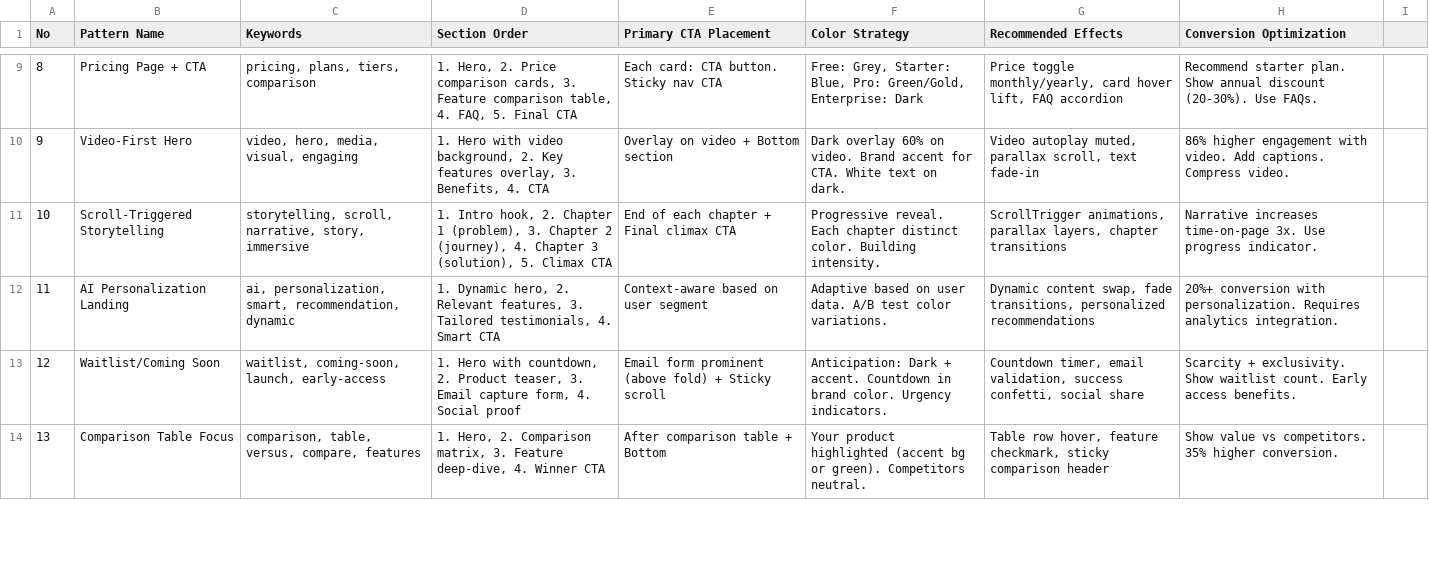
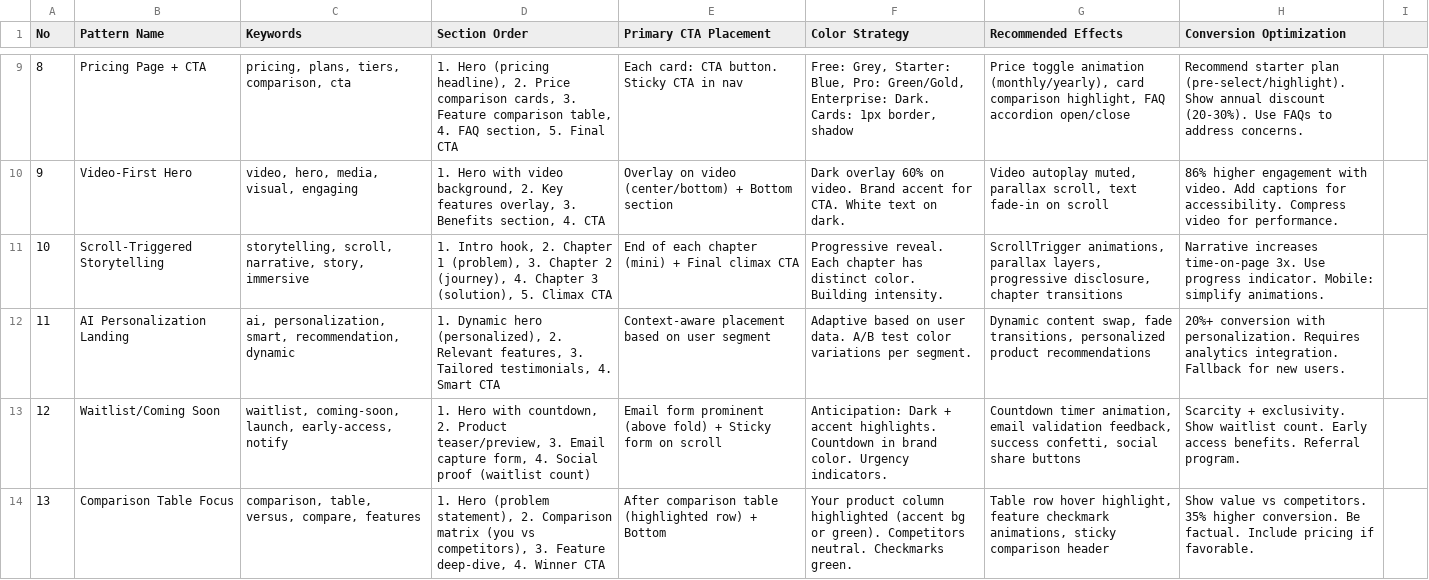
Before and after one commit to fragolina97/attive, a CSV file: skills/ui-ux-pro-max/data/landing.csv, drawn as a sheet; only a part is shown, gaps mark what is left out; the diff covers the shown part only.

```diff
--- a/skills/ui-ux-pro-max/data/landing.csv
+++ b/skills/ui-ux-pro-max/data/landing.csv
@@ -9,6 +9,6 @@ No,Pattern Name,Keywords,Section Order,Primary CTA Placement,Color Strategy,Reco
-8,Pricing Page + CTA,"pricing, plans, tiers, comparison","1. Hero, 2. Price comparison cards, 3. Feature comparison table, 4. FAQ, 5. Final CTA",Each card: CTA button. Sticky nav CTA,"Free: Grey, Starter: Blue, Pro: Green/Gold, Enterprise: Dark","Price toggle monthly/yearly, card hover lift, FAQ accordion",Recommend starter plan. Show annual discount (20-30%). Use FAQs.
-9,Video-First Hero,"video, hero, media, visual, engaging","1. Hero with video background, 2. Key features overlay, 3. Benefits, 4. CTA",Overlay on video + Bottom section,"Dark overlay 60% on video. Brand accent for CTA. White text on dark.","Video autoplay muted, parallax scroll, text fade-in",86% higher engagement with video. Add captions. Compress video.
-10,Scroll-Triggered Storytelling,"storytelling, scroll, narrative, story, immersive","1. Intro hook, 2. Chapter 1 (problem), 3. Chapter 2 (journey), 4. Chapter 3 (solution), 5. Climax CTA",End of each chapter + Final climax CTA,Progressive reveal. Each chapter distinct color. Building intensity.,"ScrollTrigger animations, parallax layers, chapter transitions",Narrative increases time-on-page 3x. Use progress indicator.
-11,AI Personalization Landing,"ai, personalization, smart, recommendation, dynamic","1. Dynamic hero, 2. Relevant features, 3. Tailored testimonials, 4. Smart CTA",Context-aware based on user segment,Adaptive based on user data. A/B test color variations.,"Dynamic content swap, fade transitions, personalized recommendations",20%+ conversion with personalization. Requires analytics integration.
-12,Waitlist/Coming Soon,"waitlist, coming-soon, launch, early-access","1. Hero with countdown, 2. Product teaser, 3. Email capture form, 4. Social proof",Email form prominent (above fold) + Sticky scroll,"Anticipation: Dark + accent. Countdown in brand color. Urgency indicators.","Countdown timer, email validation, success confetti, social share",Scarcity + exclusivity. Show waitlist count. Early access benefits.
-13,Comparison Table Focus,"comparison, table, versus, compare, features","1. Hero, 2. Comparison matrix, 3. Feature deep-dive, 4. Winner CTA",After comparison table + Bottom,"Your product highlighted (accent bg or green). Competitors neutral.","Table row hover, feature checkmark, sticky comparison header",Show value vs competitors. 35% higher conversion.
+8,Pricing Page + CTA,"pricing, plans, tiers, comparison, cta","1. Hero (pricing headline), 2. Price comparison cards, 3. Feature comparison table, 4. FAQ section, 5. Final CTA",Each card: CTA button. Sticky CTA in nav,"Free: Grey, Starter: Blue, Pro: Green/Gold, Enterprise: Dark. Cards: 1px border, shadow","Price toggle animation (monthly/yearly), card comparison highlight, FAQ accordion open/close",Recommend starter plan (pre-select/highlight). Show annual discount (20-30%). Use FAQs to address concerns.
+9,Video-First Hero,"video, hero, media, visual, engaging","1. Hero with video background, 2. Key features overlay, 3. Benefits section, 4. CTA",Overlay on video (center/bottom) + Bottom section,Dark overlay 60% on video. Brand accent for CTA. White text on dark.,"Video autoplay muted, parallax scroll, text fade-in on scroll",86% higher engagement with video. Add captions for accessibility. Compress video for performance.
+10,Scroll-Triggered Storytelling,"storytelling, scroll, narrative, story, immersive","1. Intro hook, 2. Chapter 1 (problem), 3. Chapter 2 (journey), 4. Chapter 3 (solution), 5. Climax CTA",End of each chapter (mini) + Final climax CTA,Progressive reveal. Each chapter has distinct color. Building intensity.,"ScrollTrigger animations, parallax layers, progressive disclosure, chapter transitions",Narrative increases time-on-page 3x. Use progress indicator. Mobile: simplify animations.
+11,AI Personalization Landing,"ai, personalization, smart, recommendation, dynamic","1. Dynamic hero (personalized), 2. Relevant features, 3. Tailored testimonials, 4. Smart CTA",Context-aware placement based on user segment,Adaptive based on user data. A/B test color variations per segment.,"Dynamic content swap, fade transitions, personalized product recommendations",20%+ conversion with personalization. Requires analytics integration. Fallback for new users.
+12,Waitlist/Coming Soon,"waitlist, coming-soon, launch, early-access, notify","1. Hero with countdown, 2. Product teaser/preview, 3. Email capture form, 4. Social proof (waitlist count)",Email form prominent (above fold) + Sticky form on scroll,Anticipation: Dark + accent highlights. Countdown in brand color. Urgency indicators.,"Countdown timer animation, email validation feedback, success confetti, social share buttons",Scarcity + exclusivity. Show waitlist count. Early access benefits. Referral program.
+13,Comparison Table Focus,"comparison, table, versus, compare, features","1. Hero (problem statement), 2. Comparison matrix (you vs competitors), 3. Feature deep-dive, 4. Winner CTA",After comparison table (highlighted row) + Bottom,Your product column highlighted (accent bg or green). Competitors neutral. Checkmarks green.,"Table row hover highlight, feature checkmark animations, sticky comparison header",Show value vs competitors. 35% higher conversion. Be factual. Include pricing if favorable.
```
Also changed, not shown: 3 removed rows and 88 edited cells elsewhere in this file.
